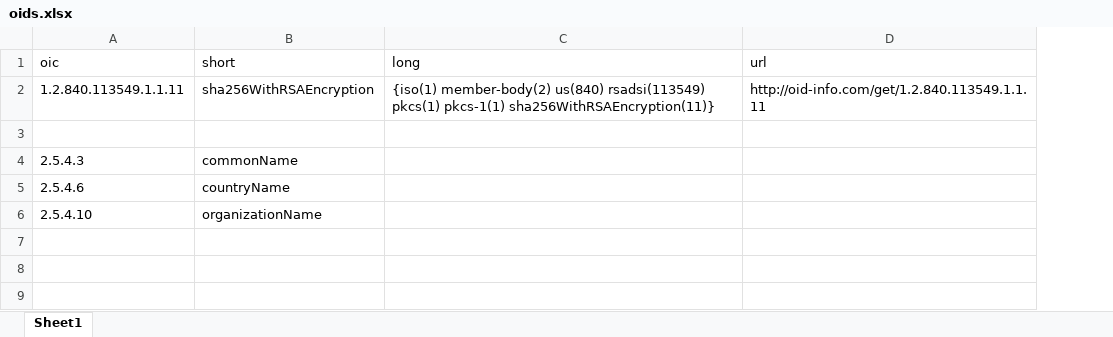
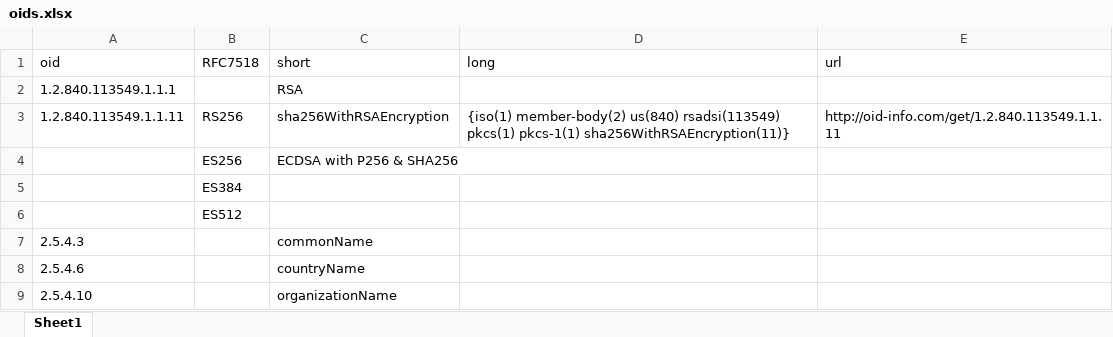
Before and after one commit to TomCJones/pem-utils, an Excel workbook: TestApp/oids.xlsx, sheet Sheet1, drawn as a sheet; values as stored, in another font and other column widths than the file's, no borders; addresses are those after the commit; the diff names each change by its address in the sheet, - before the commit and + after, or states it on an @@ line.

```diff
--- a/TestApp/oids.xlsx (sheet Sheet1)
+++ b/TestApp/oids.xlsx (sheet Sheet1)
+column B (RFC7518), row 3: RS256; row 6: ES512
-A1: oic
+A1: oid
+row 2: 1.2.840.113549.1.1.1 |  | RSA
+row 4:  | ES256 | ECDSA with P256 & SHA256
+row 5:  | ES384
```
Also changed, not shown: 5 other files.
